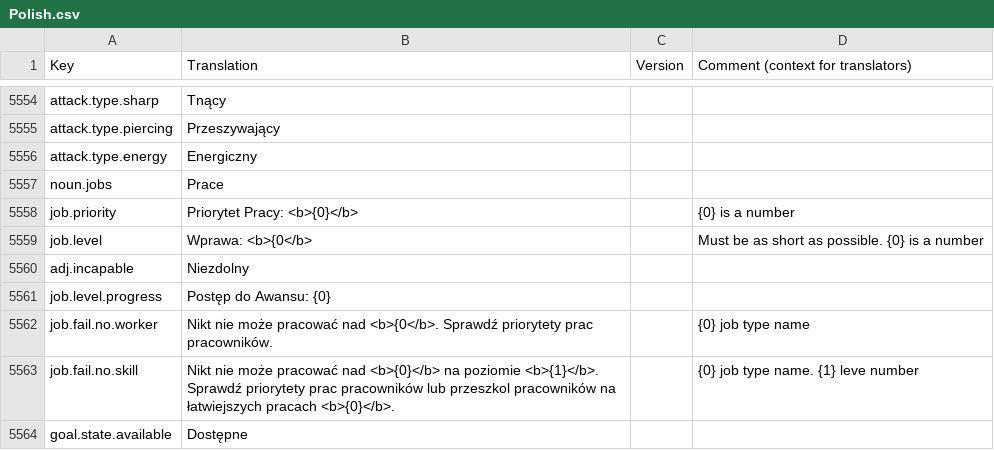
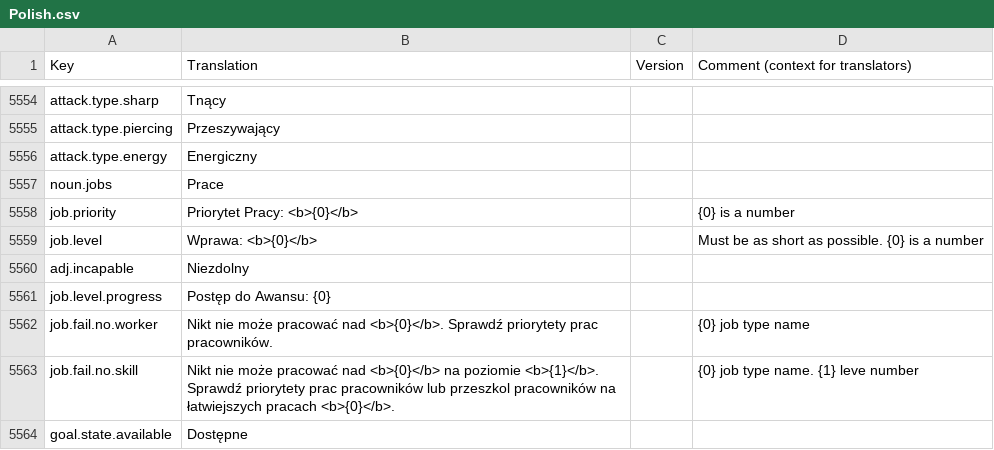
Before and after one commit to kodolinija/stardeus-translations, a CSV file: Translations/Polish.csv, drawn as a sheet; only a part is shown, gaps mark what is left out.

Commit message:
Fix Polish translations

```diff
--- a/Translations/Polish.csv
+++ b/Translations/Polish.csv
@@ -5562,6 +5562,6 @@ noun.jobs,Prace,,
 job.priority,Priorytet Pracy: <b>{0}</b>,,{0} is a number
-job.level,Wprawa: <b>{0</b>,,Must be as short as possible. {0} is a number
+job.level,Wprawa: <b>{0}</b>,,Must be as short as possible. {0} is a number
 adj.incapable,Niezdolny,,
 job.level.progress,Postęp do Awansu: {0},,
-job.fail.no.worker,Nikt nie może pracować nad <b>{0</b>. Sprawdź priorytety prac pracowników.,,{0} job type name
+job.fail.no.worker,Nikt nie może pracować nad <b>{0}</b>. Sprawdź priorytety prac pracowników.,,{0} job type name
 job.fail.no.skill,Nikt nie może pracować nad <b>{0}</b> na poziomie <b>{1}</b>. Sprawdź priorytety prac pracowników lub przeszkol pracowników na łatwiejszych pracach <b>{0}</b>.,,{0} job type name. {1} leve number
```
